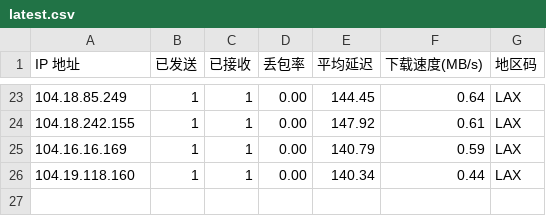
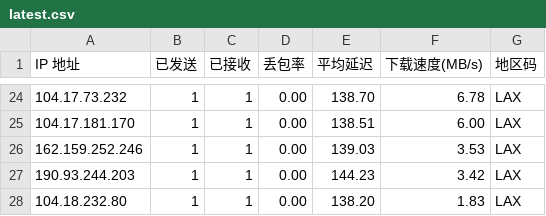
Before and after one commit to ahang39/router, a CSV file: latest.csv, drawn as a sheet; only a part is shown, gaps mark what is left out; the diff covers the shown part only.

```diff
--- a/latest.csv
+++ b/latest.csv
@@ -23,4 +24,5 @@ IP 地址,已发送,已接收,丢包率,平均延迟,下载速度(MB/s),地区
-104.18.85.249,1,1,0.00,144.45,0.64,LAX
-104.18.242.155,1,1,0.00,147.92,0.61,LAX
-104.16.16.169,1,1,0.00,140.79,0.59,LAX
-104.19.118.160,1,1,0.00,140.34,0.44,LAX
+104.17.73.232,1,1,0.00,138.70,6.78,LAX
+104.17.181.170,1,1,0.00,138.51,6.00,LAX
+162.159.252.246,1,1,0.00,139.03,3.53,LAX
+190.93.244.203,1,1,0.00,144.23,3.42,LAX
+104.18.232.80,1,1,0.00,138.20,1.83,LAX
```
Also changed, not shown: 3 added rows, 2 removed rows and 57 edited cells elsewhere in this file, 1 other file.
